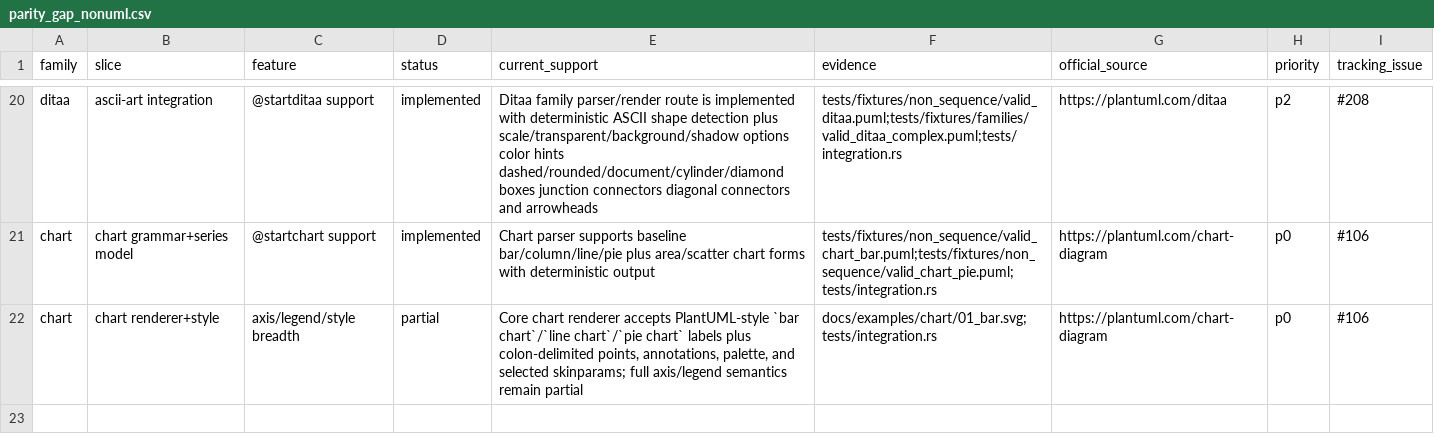
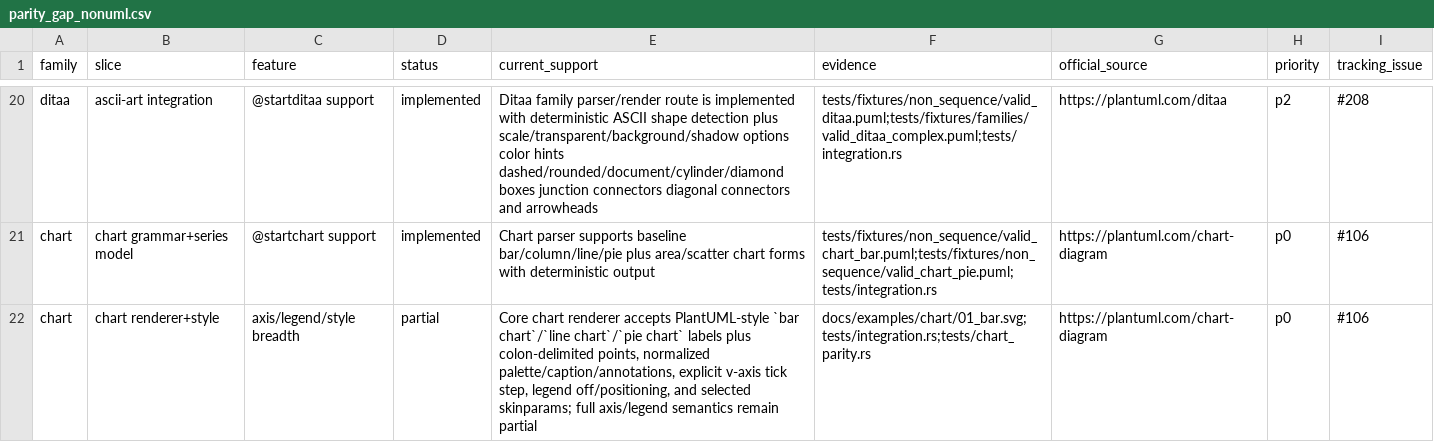
Before and after one commit to alliecatowo/puml, a CSV file: docs/audits/parity_gap_nonuml.csv, drawn as a sheet; only a part is shown, gaps mark what is left out.

Commit message:
feat: extend parity depth across sequence uml chart and preprocessor

```diff
--- a/docs/audits/parity_gap_nonuml.csv
+++ b/docs/audits/parity_gap_nonuml.csv
@@ -21,2 +21,2 @@ ditaa,ascii-art integration,@startditaa support,implemented,Ditaa family parser/
 chart,chart grammar+series model,@startchart support,implemented,Chart parser supports baseline bar/column/line/pie plus area/scatter chart forms with deterministic output,tests/fixtures/non_sequence/valid_chart_bar.puml;tests/fixtures/non_sequence/valid_chart_pie.puml;tests/integration.rs,https://plantuml.com/chart-diagram,p0,#106
-chart,chart renderer+style,axis/legend/style breadth,partial,"Core chart renderer accepts PlantUML-style `bar chart`/`line chart`/`pie chart` labels plus colon-delimited points, annotations, palette, and selected skinparams; full axis/legend semantics remain partial",docs/examples/chart/01_bar.svg;tests/integration.rs,https://plantuml.com/chart-diagram,p0,#106
+chart,chart renderer+style,axis/legend/style breadth,partial,"Core chart renderer accepts PlantUML-style `bar chart`/`line chart`/`pie chart` labels plus colon-delimited points, normalized palette/caption/annotations, explicit v-axis tick step, legend off/positioning, and selected skinparams; full axis/legend semantics remain partial",docs/examples/chart/01_bar.svg;tests/integration.rs;tests/chart_parity.rs,https://plantuml.com/chart-diagram,p0,#106
```
Also changed, not shown: 20 other files.
